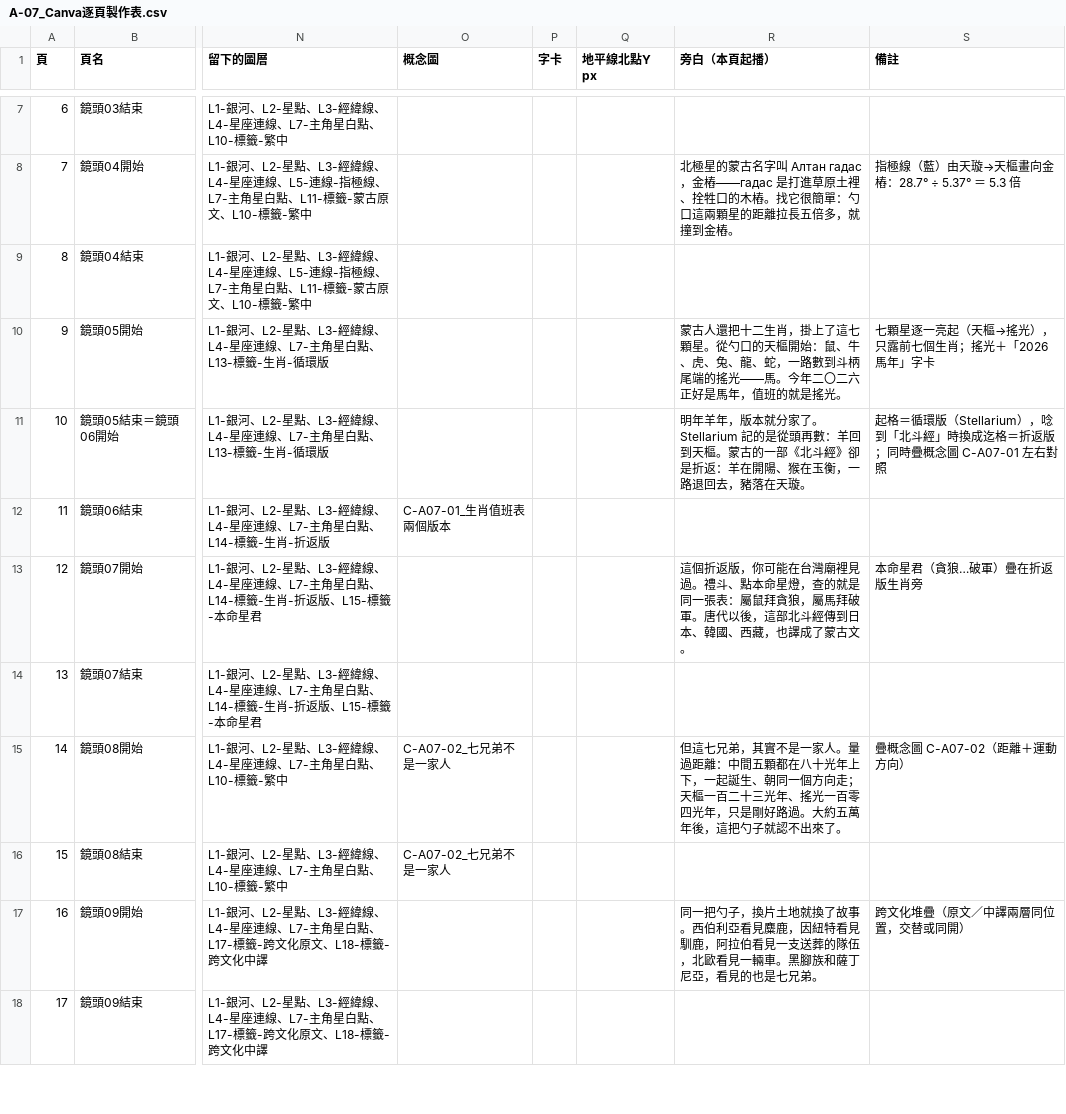
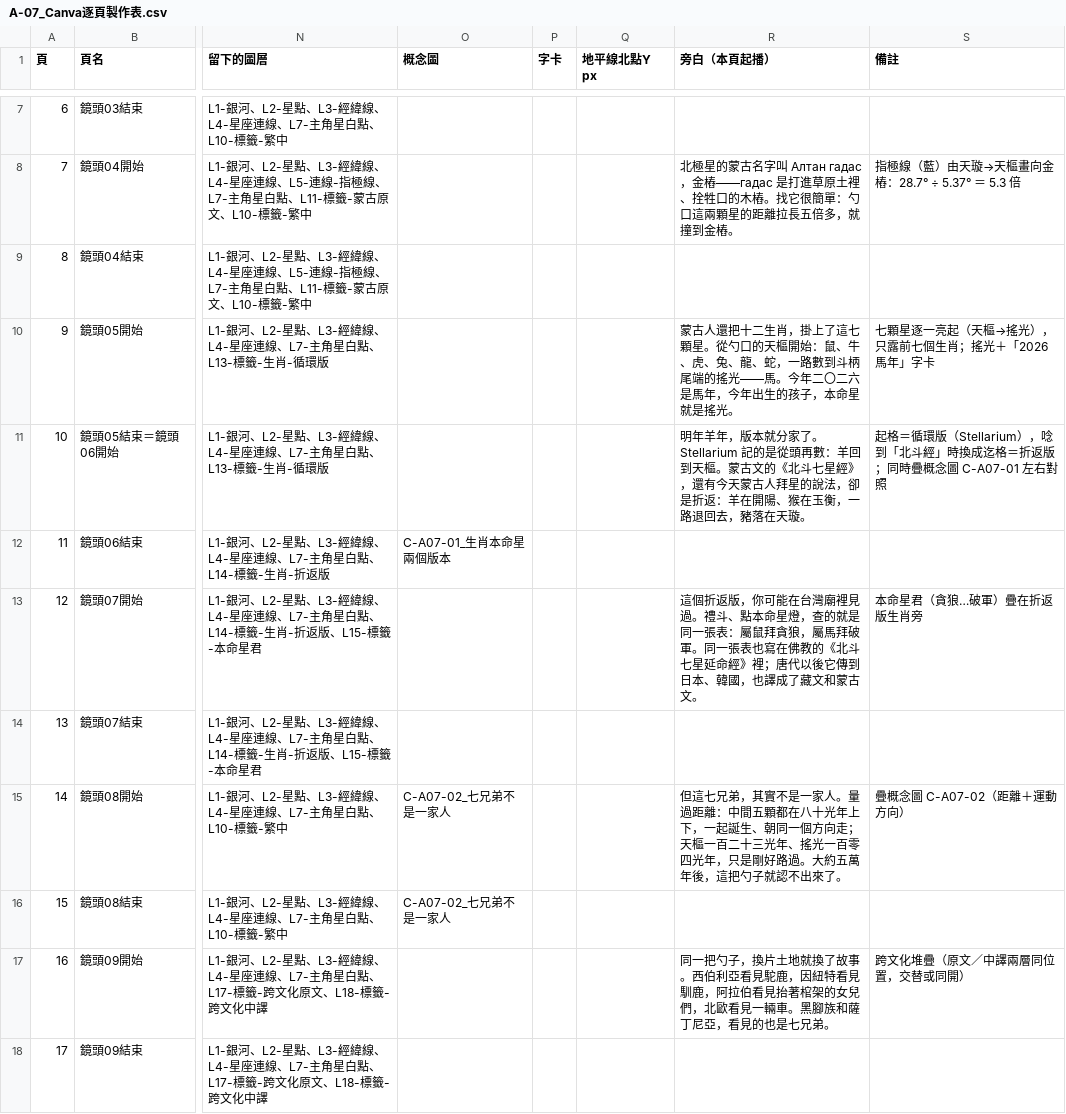
Before and after one commit to Kimchi2104/NTNU-Insta, a CSV file: 05_素材/A-07_蒙古/_v4大畫布/A-07_Canva逐頁製作表.csv, drawn as a sheet; only a part is shown, gaps mark what is left out; the diff covers the shown part only; the diff names each change by its address in the sheet, - before the commit and + after, or states it on an @@ line.

```diff
--- a/05_素材/A-07_蒙古/_v4大畫布/A-07_Canva逐頁製作表.csv
+++ b/05_素材/A-07_蒙古/_v4大畫布/A-07_Canva逐頁製作表.csv
-R10 (旁白（本頁起播）): …二〇二六正好是馬年，值班的就是搖光…
+R10 (旁白（本頁起播）): …二〇二六是馬年，今年出生的孩子，本命星就是搖光…
-R11 (旁白（本頁起播）): …樞。蒙古的一部《北斗經》卻是折返…
+R11 (旁白（本頁起播）): …樞。蒙古文的《北斗七星經》，還有今天蒙古人拜星的說法，卻是折返…
-O12 (概念圖): C-A07-01_生肖值班表兩個版本
+O12 (概念圖): C-A07-01_生肖本命星兩個版本
-R13 (旁白（本頁起播）): …拜破軍。唐代以後，這部北斗經傳到日本、韓國、西藏，也譯成了蒙古文。
+R13 (旁白（本頁起播）): …拜破軍。同一張表也寫在佛教的《北斗七星延命經》裡；唐代以後它傳到日本、韓國，也譯成了藏文和蒙古文。
-R17 (旁白（本頁起播）): …利亞看見麋鹿，因紐特看見馴鹿，阿拉伯看見一支送葬的隊伍，北歐看…
+R17 (旁白（本頁起播）): …利亞看見駝鹿，因紐特看見馴鹿，阿拉伯看見抬著棺架的女兒們，北歐看…
```
Also changed, not shown: 3 edited cells elsewhere in this file, 05_素材/A-07_蒙古/_v4大畫布/A-07_標籤對照表.csv, 05_素材/A-07_蒙古/_v4大畫布/A-07_逐頁標籤座標.csv, 37 other files.
